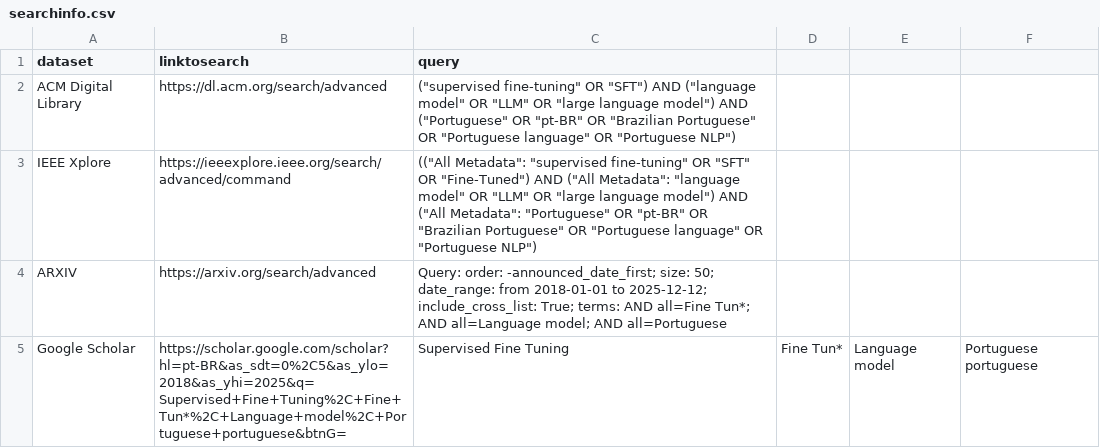
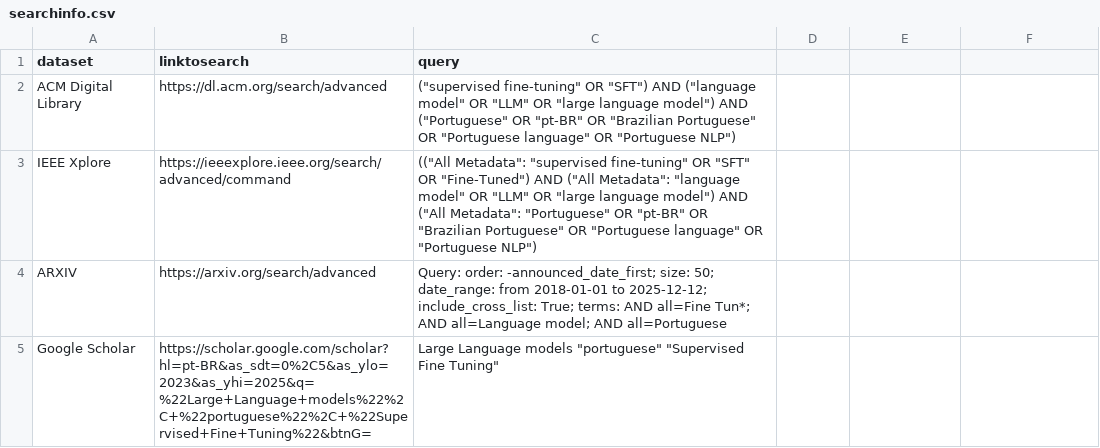
Before and after one commit to JoaoGuilhermeAlvesSantos/RSL-sft-mestrado, a CSV file: searchinfo.csv, drawn as a sheet.

```diff
--- a/searchinfo.csv
+++ b/searchinfo.csv
@@ -4,2 +4,2 @@ IEEE Xplore,https://ieeexplore.ieee.org/search/advanced/command,(("All Metadata"
 ARXIV,https://arxiv.org/search/advanced,Query: order: -announced_date_first; size: 50; date_range: from 2018-01-01 to 2025-12-12; include_cross_list: True; terms: AND all=Fine Tun*; AND all=Language model; AND all=Portuguese
-Google Scholar,https://scholar.google.com/scholar?hl=pt-BR&as_sdt=0%2C5&as_ylo=2018&as_yhi=2025&q=Supervised+Fine+Tuning%2C+Fine+Tun*%2C+Language+model%2C+Portuguese+portuguese&btnG=,Supervised Fine Tuning, Fine Tun*, Language model, Portuguese portuguese
+Google Scholar,https://scholar.google.com/scholar?hl=pt-BR&as_sdt=0%2C5&as_ylo=2023&as_yhi=2025&q=%22Large+Language+models%22%2C+%22portuguese%22%2C+%22Supervised+Fine+Tuning%22&btnG=,"Large Language models" "portuguese" "Supervised Fine Tuning"
```
Also changed, not shown: 10 other files.
